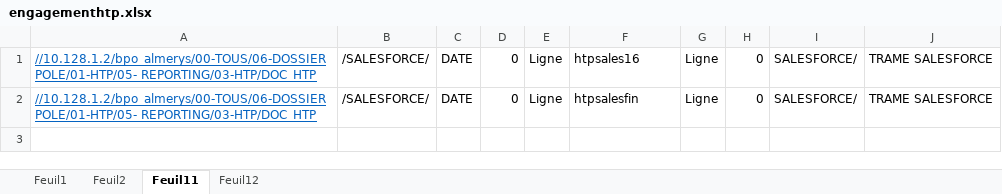
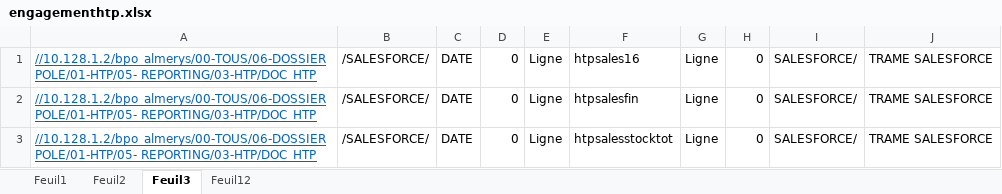
Before and after one commit to FelanaRakotoarijaona/Automatisation-reporting, an Excel workbook: engagementhtp.xlsx, sheet Feuil3, drawn as a sheet; values as stored, in another font and other column widths than the file's, no borders; the diff names each change by its address in the sheet, - before the commit and + after, or states it on an @@ line.

Commit message:
mise a jour bouton engagement htp

```diff
--- a/engagementhtp.xlsx (sheet Feuil3)
+++ b/engagementhtp.xlsx (sheet Feuil3)
-sheet tab: Feuil11
+sheet tab: Feuil3
+row 3: //10.128.1.2/bpo_almerys/00-TOUS/06-DOSSIER POLE/01-HTP/05- REPORTING/03-HTP/DOC_HTP | /SALESFORCE/ | DATE | 0 | Ligne | htpsalesstocktot | Ligne | 0 | SALESFORCE/ | TRAME SALESFORCE
```
Also changed, not shown: 11 other files.
